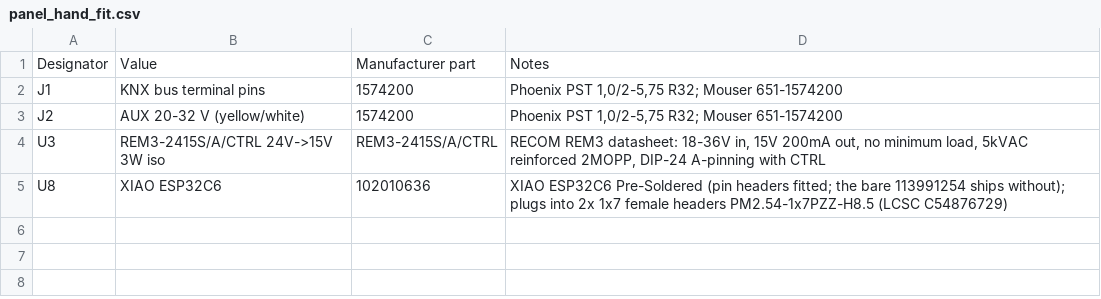
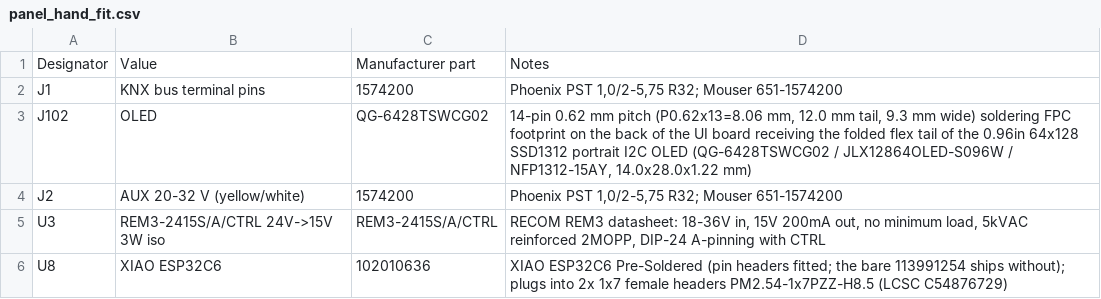
Before and after one commit to vbartusevicius/knx-dali-gateway, a CSV file: hardware/releases/v3/panel/panel_hand_fit.csv, drawn as a sheet.

Commit message:
Replaced V3 OLED connector from 14-pin 0.5mm ZIF FPC to 14-pin 0.62mm pitch direct-solder FPC footprint, relocated UI board passives to accommodate new layout with top-edge notch adjusted to 9.8mm width for 12mm flex tail, and updated assembly documentation with NFP1312-15AY part number and pre-applied mounting tape details

```diff
--- a/hardware/releases/v3/panel/panel_hand_fit.csv
+++ b/hardware/releases/v3/panel/panel_hand_fit.csv
@@ -2,2 +2,3 @@ Designator,Value,Manufacturer part,Notes
 J1,KNX bus terminal pins,1574200,"Phoenix PST 1,0/2-5,75 R32; Mouser 651-1574200"
+J102,OLED,QG-6428TSWCG02,"14-pin 0.62 mm pitch (P0.62x13=8.06 mm, 12.0 mm tail, 9.3 mm wide) soldering FPC footprint on the back of the UI board receiving the folded flex tail of the 0.96in 64x128 SSD1312 portrait I2C OLED (QG-6428TSWCG02 / JLX12864OLED-S096W / NFP1312-15AY, 14.0x28.0x1.22 mm)"
 J2,AUX 20-32 V (yellow/white),1574200,"Phoenix PST 1,0/2-5,75 R32; Mouser 651-1574200"
```
Also changed, not shown: hardware/releases/v3/assembly_parts.csv, hardware/releases/v3/panel/panel_assembly_check.csv, 35 other files.
